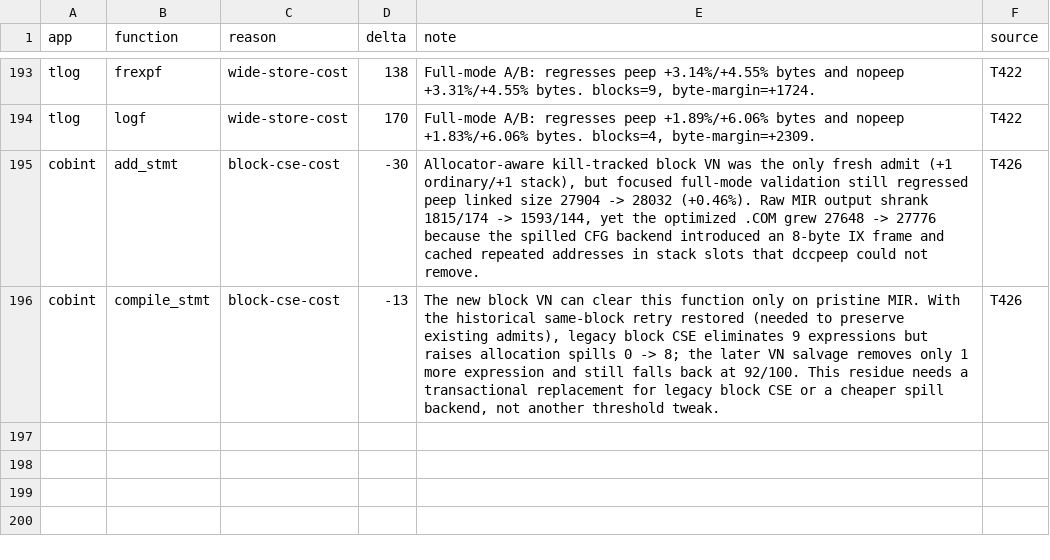
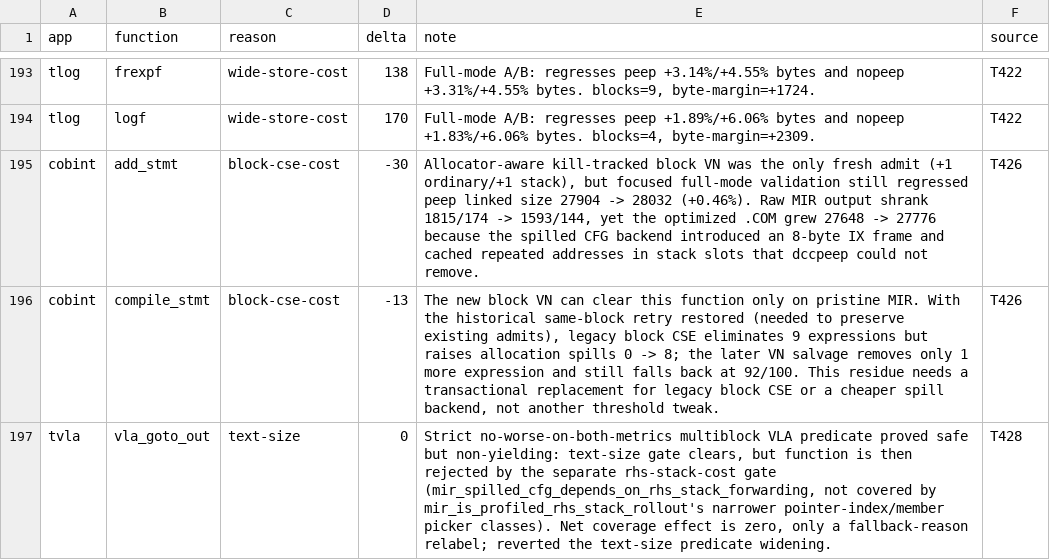
Before and after one commit to davidly/dcc, a TSV file: mir-dead-ends.tsv, drawn as a sheet; only a part is shown, gaps mark what is left out.

Commit message:
T428: multi-block VLA no-worse-metric predicate proved safe but non-yielding
Added a strict no-worse-on-both-metrics predicate to admit multi-block VLA
text-size candidates alongside the existing single-block-only VLA predicate.
tvla.vla_goto_out clears text-size under the new rule but is then rejected
by the separate rhs-stack-cost gate, so the net coverage effect is zero -
only a fallback-reason relabel. Reverted the code change; recorded the
finding in mir-dead-ends.tsv and mir-text-size-plan.md so this exact
predicate is not re-proposed. Docs-only, no code change survives.

```diff
--- a/mir-dead-ends.tsv
+++ b/mir-dead-ends.tsv
@@ -196 +196,2 @@ cobint	add_stmt	block-cse-cost	-30	Allocator-aware kill-tracked block VN was the
 cobint	compile_stmt	block-cse-cost	-13	The new block VN can clear this function only on pristine MIR. With the historical same-block retry restored (needed to preserve existing admits), legacy block CSE eliminates 9 expressions but raises allocation spills 0 -> 8; the later VN salvage removes only 1 more expression and still falls back at 92/100. This residue needs a transactional replacement for legacy block CSE or a cheaper spill backend, not another threshold tweak.	T426
+tvla	vla_goto_out	text-size	0	Strict no-worse-on-both-metrics multiblock VLA predicate proved safe but non-yielding: text-size gate clears, but function is then rejected by the separate rhs-stack-cost gate (mir_spilled_cfg_depends_on_rhs_stack_forwarding, not covered by mir_is_profiled_rhs_stack_rollout's narrower pointer-index/member picker classes). Net coverage effect is zero, only a fallback-reason relabel; reverted the text-size predicate widening.	T428
```
Also changed, not shown: 1 other file.
